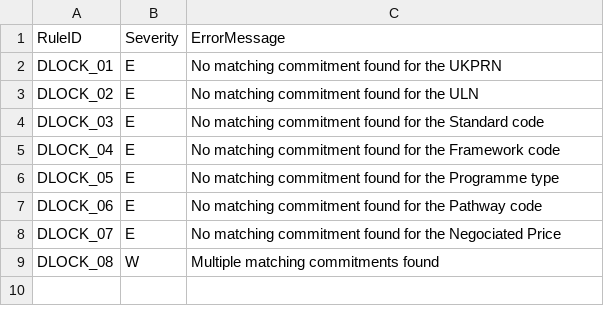
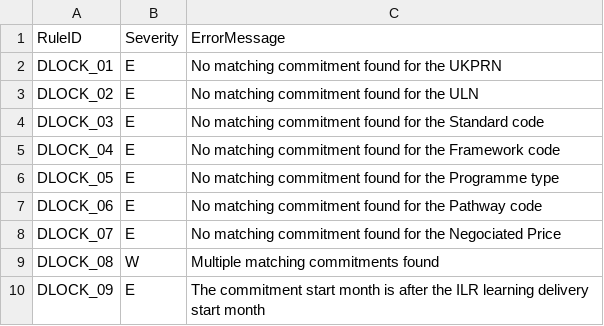
Before and after one commit to gdenham/das-collectionearnings, a CSV file: src/datalock/Deploy/DataLock.ValidationMessages.csv, drawn as a sheet; the diff names each change by its address in the sheet, - before the commit and + after, or states it on an @@ line.

Commit message:
Add DC validation message for the DLOCK_09 error code. Update the readme file of the DC package and also of the repository.

```diff
--- a/src/datalock/Deploy/DataLock.ValidationMessages.csv
+++ b/src/datalock/Deploy/DataLock.ValidationMessages.csv
+row 10: DLOCK_09 | E | The commitment start month is after the ILR learning delivery start month
```
Also changed, not shown: 5 other files.
